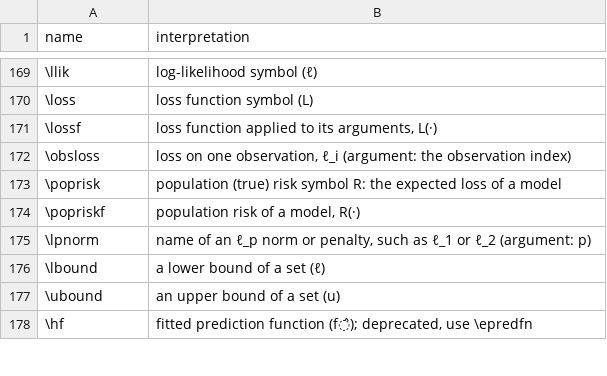
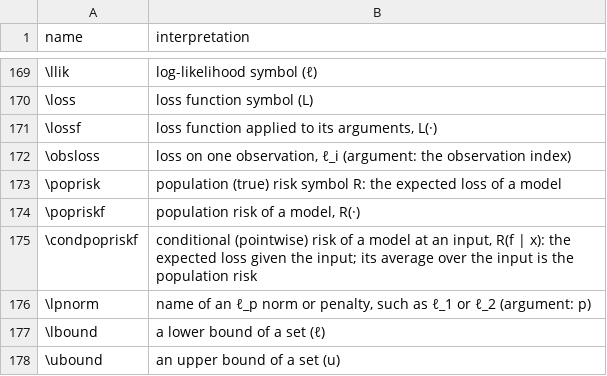
Before and after one commit to Morrison-Lab/macros, a TSV file: interpretations.tsv, drawn as a sheet; only a part is shown, gaps mark what is left out; the shorter side is filled out with more unchanged rows; the diff names each change by its address in the sheet, - before the commit and + after, or states it on an @@ line.

```diff
--- a/interpretations.tsv
+++ b/interpretations.tsv
+row 175: \condpopriskf | conditional (pointwise) risk of a model at an input, R(f | x): the expected loss given the input; its average over the input is the population risk
```
Also changed, not shown: 3 other files.
